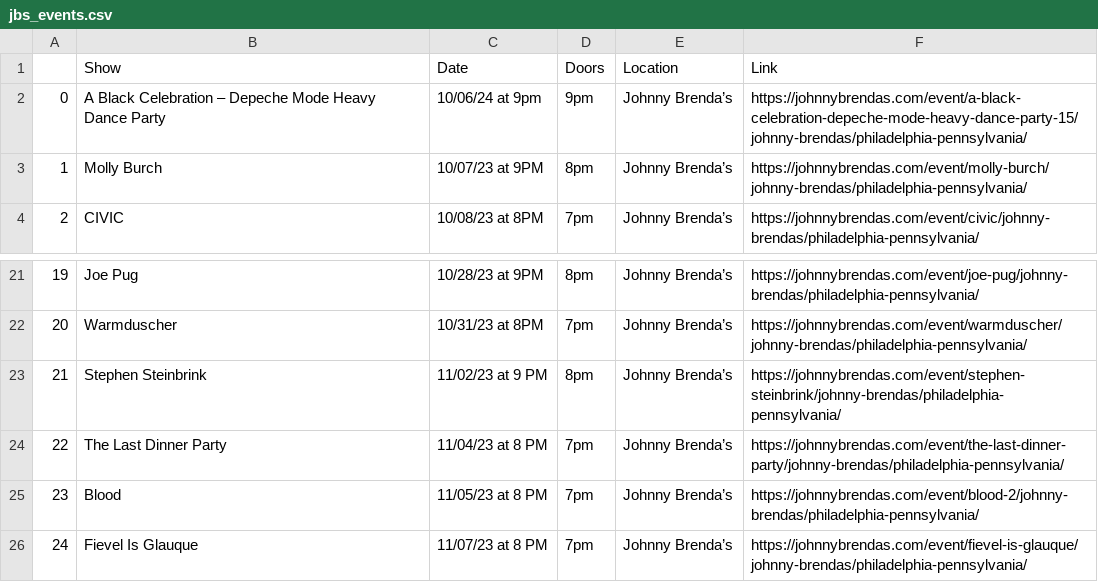
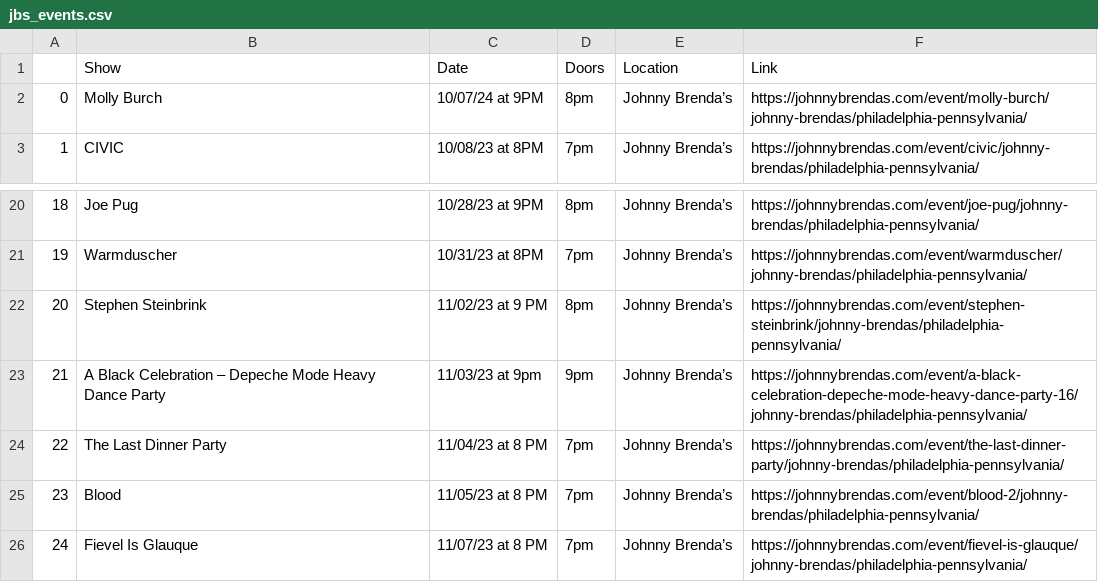
Before and after one commit to amandakreider/Concert-Calendars, a CSV file: csv/jbs_events.csv, drawn as a sheet; only a part is shown, gaps mark what is left out; removed rows and columns are numbered as before the commit, all else as after; the diff names each change by its address in the sheet, - before the commit and + after, or states it on an @@ line.

Commit message:
Update Johnny Brenda's calendar

```diff
--- a/csv/jbs_events.csv
+++ b/csv/jbs_events.csv
-row 2: 0 | A Black Celebration – Depeche Mode Heavy Dance Party | 10/06/24 at 9pm | 9pm | Johnny Brenda’s | https://johnnybrendas.com/event/a-black-celebration-depeche-mode-heavy-dance-party-15/johnny-brendas/philadelphia-pennsylvania/
@@ column A renumbered between rows 2 and 22 @@
-C2 (Date): 10/07/23 at 9PM
+C2 (Date): 10/07/24 at 9PM
+row 23: 21 | A Black Celebration – Depeche Mode Heavy Dance Party | 11/03/23 at 9pm | 9pm | Johnny Brenda’s | https://johnnybrendas.com/event/a-black-celebration-depeche-mode-heavy-dance-party-16/johnny-brendas/philadelphia-pennsylvania/
```
Also changed, not shown: 1 other file.
